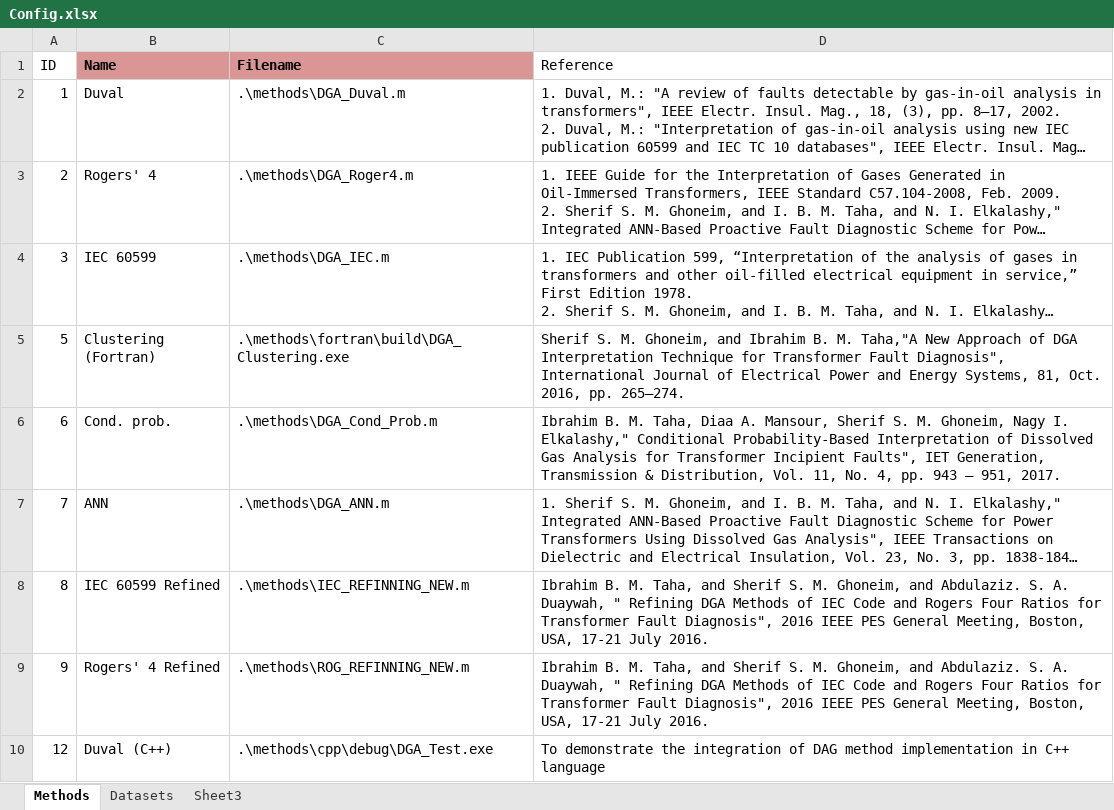
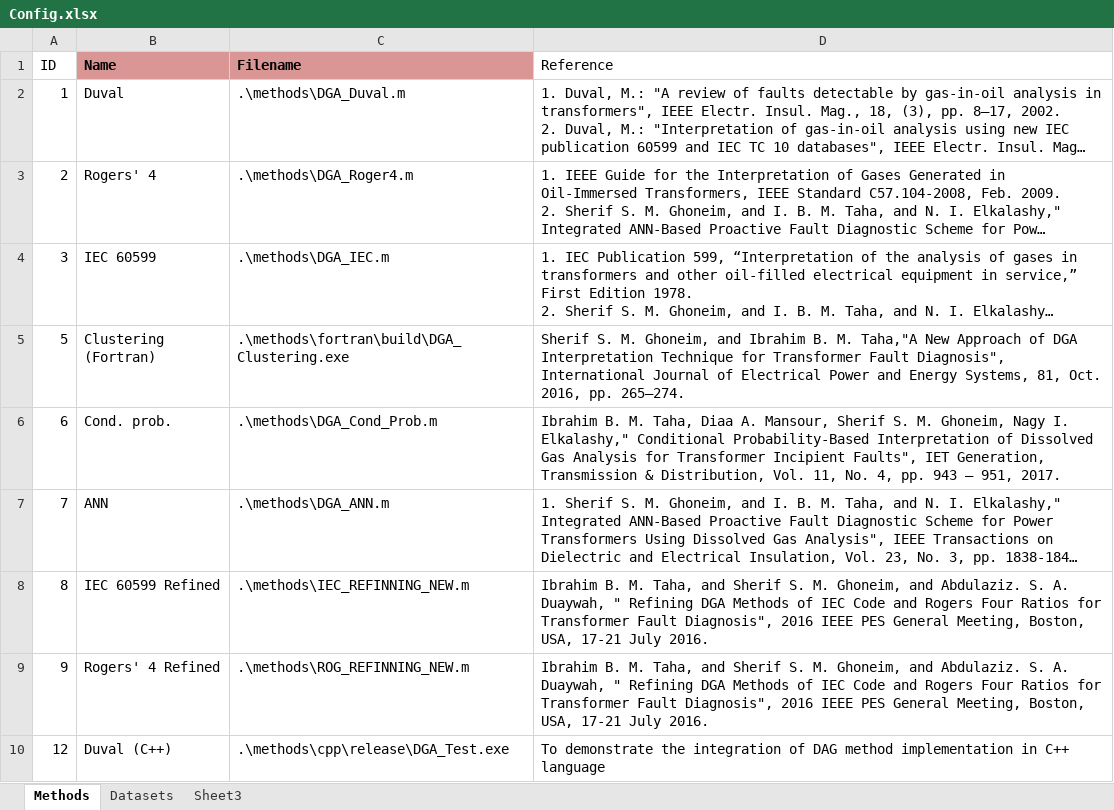
Before and after one commit to Saleh860/DGA, an Excel workbook: Config.xlsx, sheet Methods, drawn as a sheet; long unchanged cells end in …; values as stored, in another font and other column widths than the file's, no borders; the diff names each change by its address in the sheet, - before the commit and + after, or states it on an @@ line.

Commit message:
Bug fixes and GUI layout improvements
* Fix close/save bug in Datasets_Edit and Methods_Edit figures
* Improve the DGA_UI layout
* Refactor ExportViews functionality

```diff
--- a/Config.xlsx (sheet Methods)
+++ b/Config.xlsx (sheet Methods)
-C10 (Filename): .\methods\cpp\debug\DGA_Test.exe
+C10 (Filename): .\methods\cpp\release\DGA_Test.exe
```
Also changed, not shown: sheet Datasets, 17 other files.
